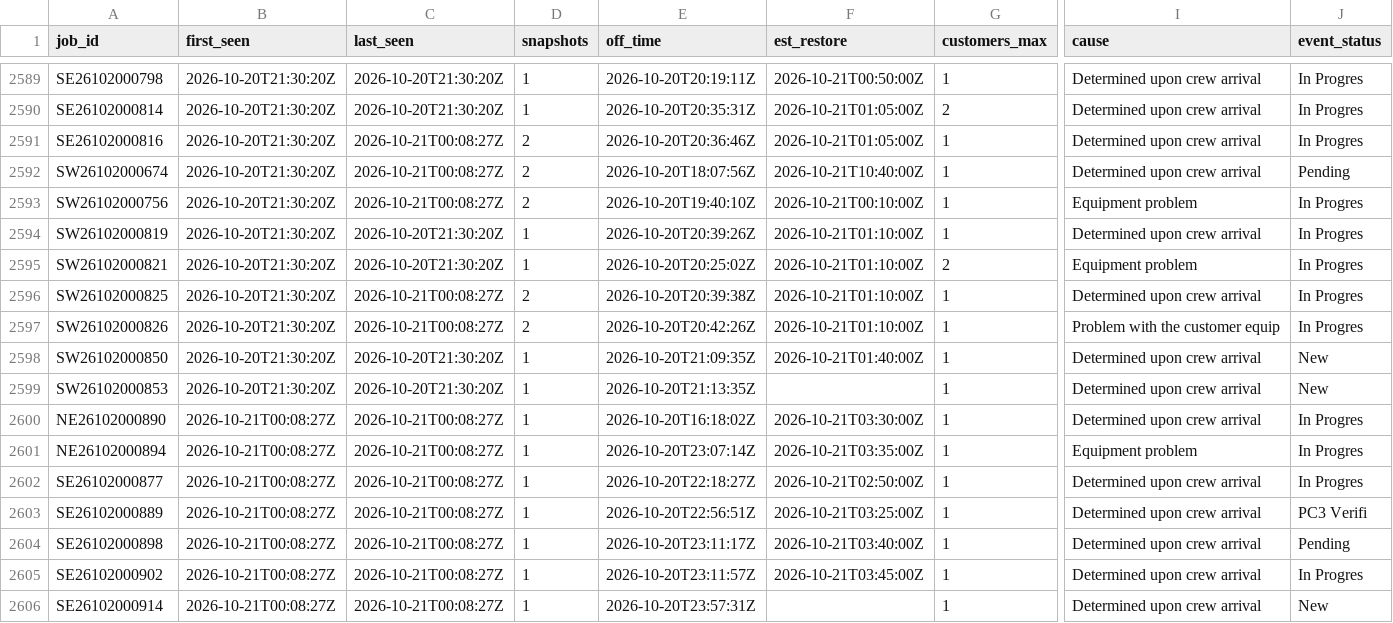
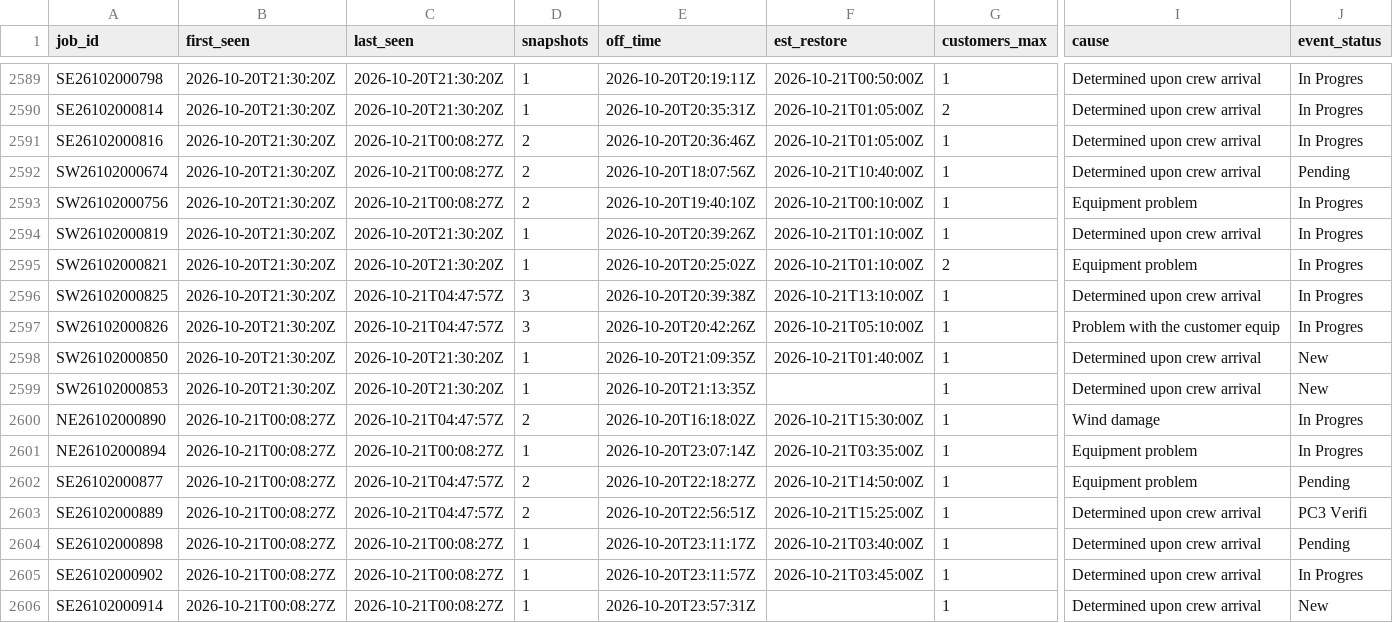
Before and after one commit to wadamcI/dte-outages, a CSV file: dte/history/2026-10.csv, drawn as a sheet; only a part is shown, gaps mark what is left out; the diff covers the shown part only; the diff names each change by its address in the sheet, - before the commit and + after, or states it on an @@ line.

```diff
--- a/dte/history/2026-10.csv
+++ b/dte/history/2026-10.csv
-C2596:C2597 (last_seen): 2026-10-21T00:08:27Z
+C2596:C2597 (last_seen): 2026-10-21T04:47:57Z
-D2596:D2597 (snapshots): 2
+D2596:D2597 (snapshots): 3
-F2596 (est_restore): 2026-10-21T01:10:00Z
+F2596 (est_restore): 2026-10-21T13:10:00Z
-F2597 (est_restore): 2026-10-21T01:10:00Z
+F2597 (est_restore): 2026-10-21T05:10:00Z
-C2600 (last_seen): 2026-10-21T00:08:27Z
+C2600 (last_seen): 2026-10-21T04:47:57Z
-D2600 (snapshots): 1
+D2600 (snapshots): 2
-F2600 (est_restore): 2026-10-21T03:30:00Z
+F2600 (est_restore): 2026-10-21T15:30:00Z
-I2600 (cause): Determined upon crew arrival
+I2600 (cause): Wind damage
-C2602:C2603 (last_seen): 2026-10-21T00:08:27Z
+C2602:C2603 (last_seen): 2026-10-21T04:47:57Z
-D2602:D2603 (snapshots): 1
+D2602:D2603 (snapshots): 2
-F2602 (est_restore): 2026-10-21T02:50:00Z
+F2602 (est_restore): 2026-10-21T14:50:00Z
-I2602 (cause): Determined upon crew arrival
+I2602 (cause): Equipment problem
-J2602 (event_status): In Progres
+J2602 (event_status): Pending
-F2603 (est_restore): 2026-10-21T03:25:00Z
+F2603 (est_restore): 2026-10-21T15:25:00Z
```
Also changed, not shown: 3 added rows and 19 edited cells elsewhere in this file, 1 other file.
